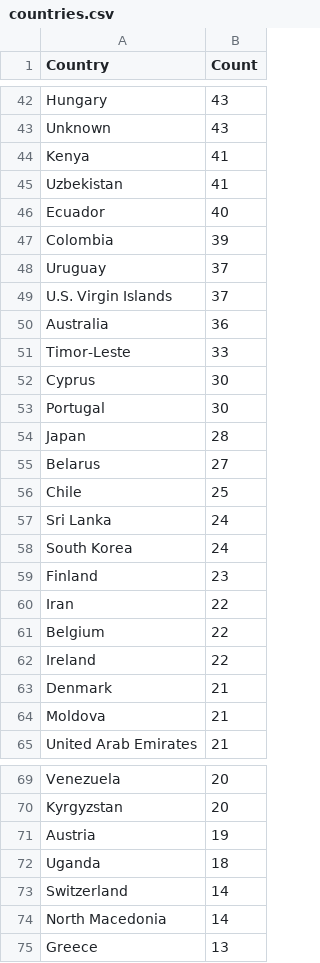
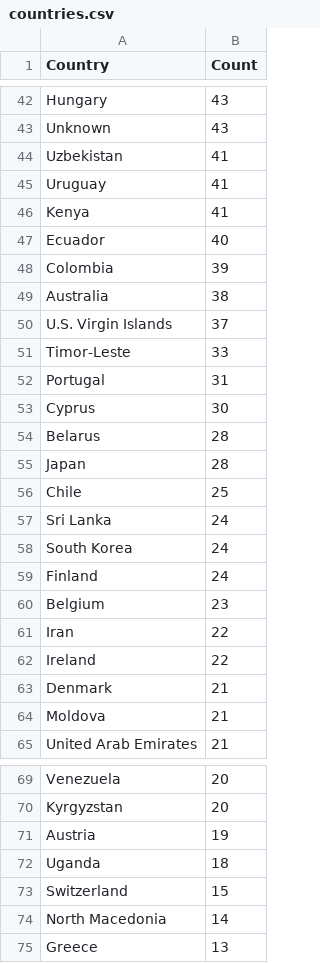
Before and after one commit to Prabhath-de/cowrie-analysis, a CSV file: csv/countries.csv, drawn as a sheet; only a part is shown, gaps mark what is left out; the diff covers the shown part only.

```diff
--- a/csv/countries.csv
+++ b/csv/countries.csv
@@ -43,14 +43,14 @@ Hungary,43
 Unknown,43
+Uzbekistan,41
+Uruguay,41
 Kenya,41
-Uzbekistan,41
 Ecuador,40
 Colombia,39
-Uruguay,37
+Australia,38
 U.S. Virgin Islands,37
-Australia,36
 Timor-Leste,33
+Portugal,31
 Cyprus,30
-Portugal,30
+Belarus,28
 Japan,28
-Belarus,27
 Chile,25
@@ -58,5 +58,5 @@ Sri Lanka,24
 South Korea,24
-Finland,23
+Finland,24
+Belgium,23
 Iran,22
-Belgium,22
 Ireland,22
@@ -72,3 +72,3 @@ Austria,19
 Uganda,18
-Switzerland,14
+Switzerland,15
 North Macedonia,14
```
Also changed, not shown: 3 added rows, 3 removed rows and 14 edited cells elsewhere in this file, csv/all_logs.csv, csv/passwords.csv, 9 other files.
